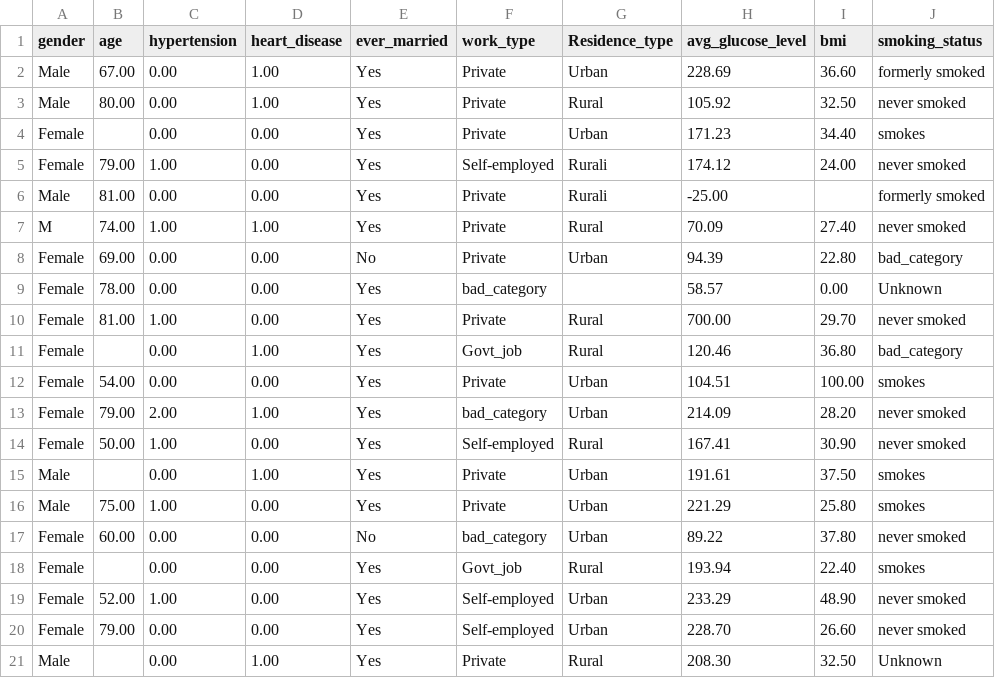
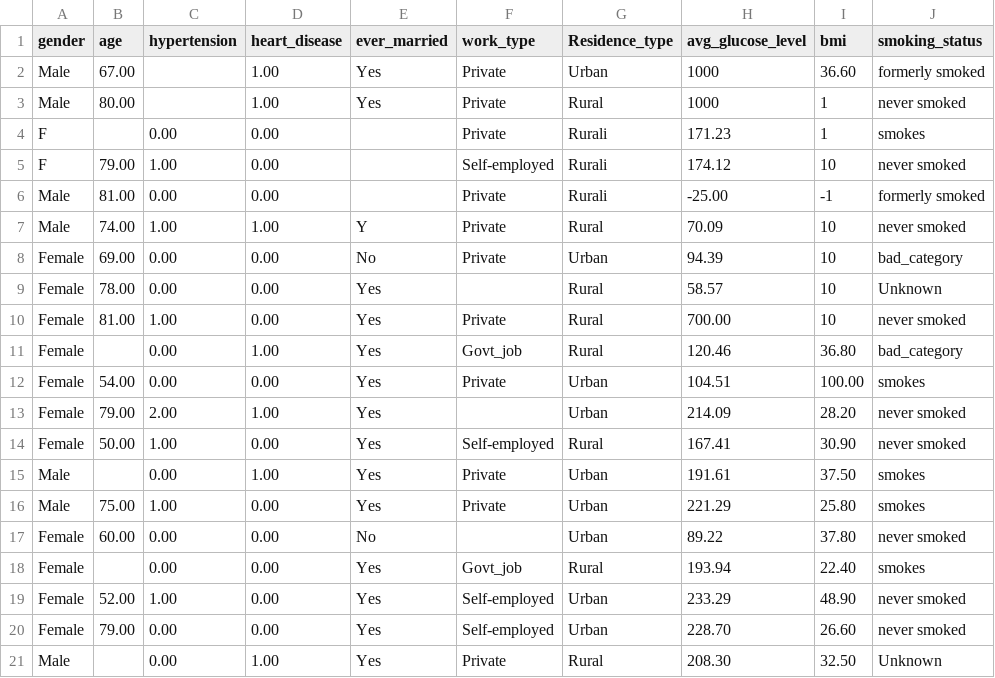
Before and after one commit to fedecarles/dv-rs, a CSV file: test_data/brain_stroke_bad.csv, drawn as a sheet; only a part is shown.

```diff
--- a/test_data/brain_stroke_bad.csv
+++ b/test_data/brain_stroke_bad.csv
@@ -1,14 +1,14 @@
 gender,age,hypertension,heart_disease,ever_married,work_type,Residence_type,avg_glucose_level,bmi,smoking_status
-Male,67.00,0.00,1.00,Yes,Private,Urban,228.69,36.60,formerly smoked
-Male,80.00,0.00,1.00,Yes,Private,Rural,105.92,32.50,never smoked
-Female,,0.00,0.00,Yes,Private,Urban,171.23,34.40,smokes
-Female,79.00,1.00,0.00,Yes,Self-employed,Rurali,174.12,24.00,never smoked
-Male,81.00,0.00,0.00,Yes,Private,Rurali,-25.00,,formerly smoked
-M,74.00,1.00,1.00,Yes,Private,Rural,70.09,27.40,never smoked
-Female,69.00,0.00,0.00,No,Private,Urban,94.39,22.80,bad_category
-Female,78.00,0.00,0.00,Yes,bad_category,,58.57,0.00,Unknown
-Female,81.00,1.00,0.00,Yes,Private,Rural,700.00,29.70,never smoked
+Male,67.00,,1.00,Yes,Private,Urban,1000,36.60,formerly smoked
+Male,80.00,,1.00,Yes,Private,Rural,1000,1,never smoked
+F,,0.00,0.00,,Private,Rurali,171.23,1,smokes
+F,79.00,1.00,0.00,,Self-employed,Rurali,174.12,10,never smoked
+Male,81.00,0.00,0.00,,Private,Rurali,-25.00,-1,formerly smoked
+Male,74.00,1.00,1.00,Y,Private,Rural,70.09,10,never smoked
+Female,69.00,0.00,0.00,No,Private,Urban,94.39,10,bad_category
+Female,78.00,0.00,0.00,Yes,,Rural,58.57,10,Unknown
+Female,81.00,1.00,0.00,Yes,Private,Rural,700.00,10,never smoked
 Female,,0.00,1.00,Yes,Govt_job,Rural,120.46,36.80,bad_category
 Female,54.00,0.00,0.00,Yes,Private,Urban,104.51,100.00,smokes
-Female,79.00,2.00,1.00,Yes,bad_category,Urban,214.09,28.20,never smoked
+Female,79.00,2.00,1.00,Yes,,Urban,214.09,28.20,never smoked
 Female,50.00,1.00,0.00,Yes,Self-employed,Rural,167.41,30.90,never smoked
@@ -16,3 +16,3 @@ Male,,0.00,1.00,Yes,Private,Urban,191.61,37.50,smokes
 Male,75.00,1.00,0.00,Yes,Private,Urban,221.29,25.80,smokes
-Female,60.00,0.00,0.00,No,bad_category,Urban,89.22,37.80,never smoked
+Female,60.00,0.00,0.00,No,,Urban,89.22,37.80,never smoked
 Female,,0.00,0.00,Yes,Govt_job,Rural,193.94,22.40,smokes
```
Also changed, not shown: test_data/validation.csv, 3 other files.
